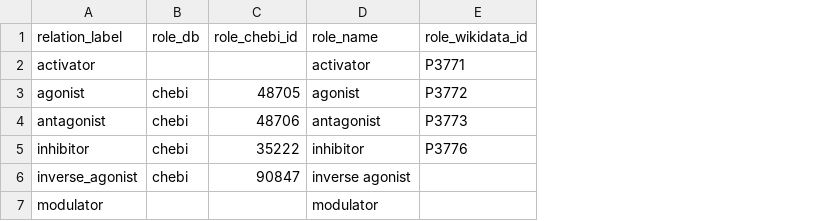
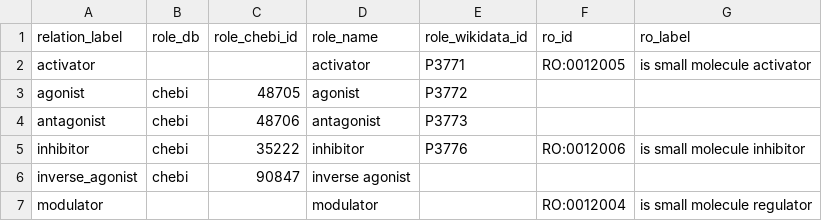
Before and after one commit to chemical-roles/chemical-roles, a TSV file: resources/relations.tsv, drawn as a sheet; the diff names each change by its address in the sheet, - before the commit and + after, or states it on an @@ line.

Commit message:
Update relations.tsv

```diff
--- a/resources/relations.tsv
+++ b/resources/relations.tsv
+column F (ro_id), rows 2-7: RO:0012005 |  |  | RO:0012006 |  | RO:0012004
+column G (ro_label), rows 2-7: is small molecule activator |  |  | is small molecule inhibitor |  | is small molecule regulator
```
